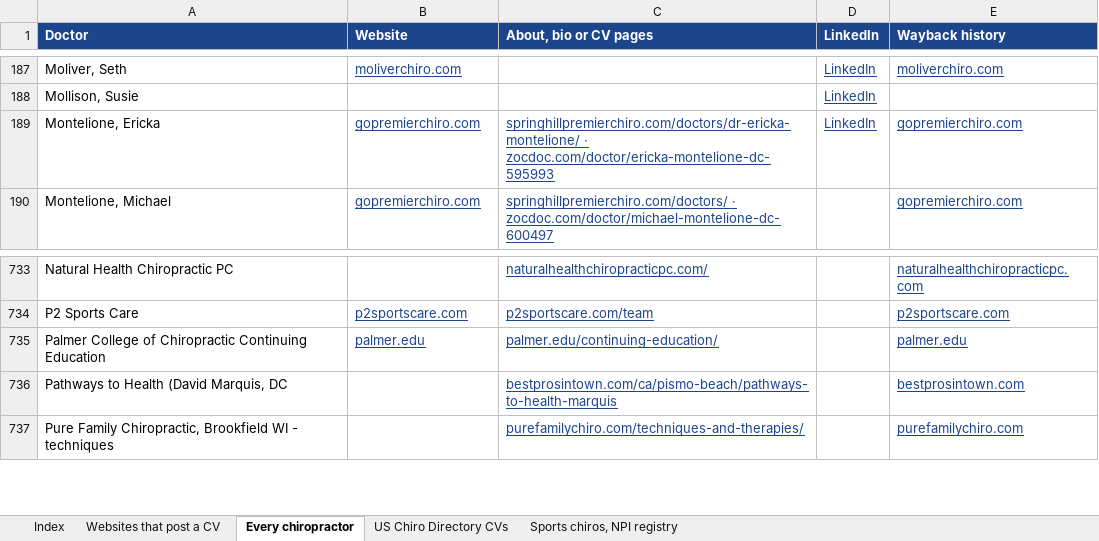
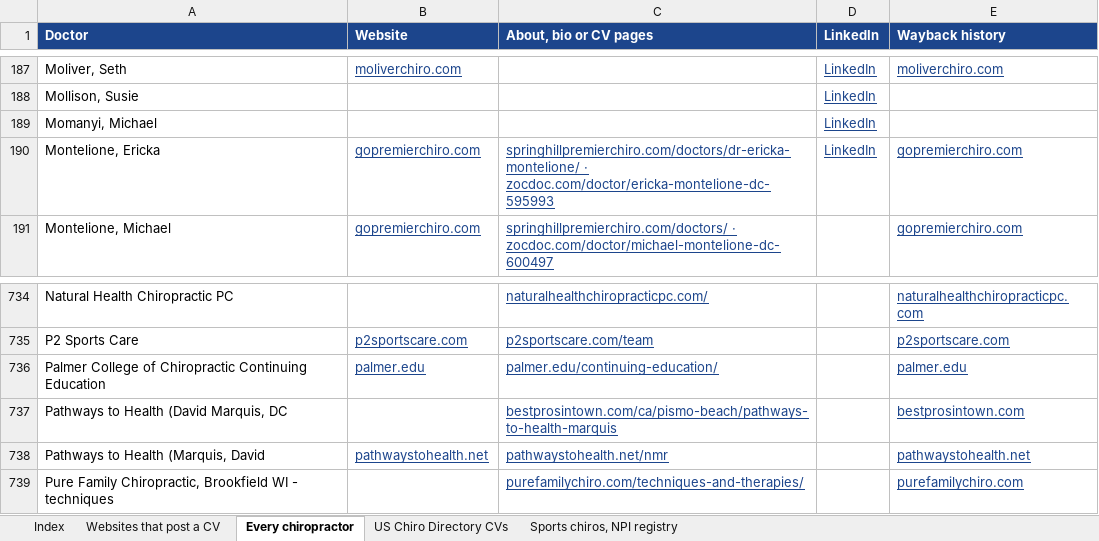
Before and after one commit to nataliebaldacci/website-archive-index, an Excel workbook: downloads/doctors.xlsx, sheet Every chiropractor, drawn as a sheet; only a part is shown, gaps mark what is left out; values as stored, in another font and other column widths than the file's, no borders; the diff names each change by its address in the sheet, - before the commit and + after, or states it on an @@ line.

```diff
--- a/downloads/doctors.xlsx (sheet Every chiropractor)
+++ b/downloads/doctors.xlsx (sheet Every chiropractor)
+row 189: Momanyi, Michael |  |  | LinkedIn
+row 738: Pathways to Health (Marquis, David | pathwaystohealth.net | pathwaystohealth.net/nmr |  | pathwaystohealth.net
```
Also changed, not shown: sheet Index, downloads/ccsp.xlsx, downloads/contracosta.xlsx, 9 other files.
